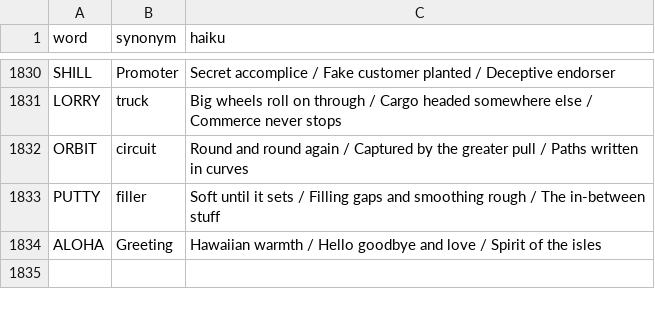
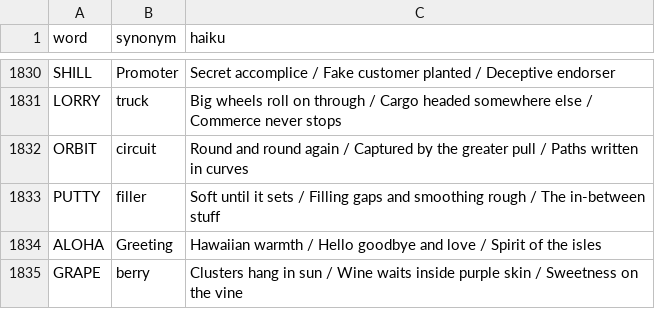
Before and after one commit to 8080Games/WordleMatch, a CSV file: wwwroot/historical_hints.csv, drawn as a sheet; only a part is shown, gaps mark what is left out.

Commit message:
Add Wordle word: GRAPE (game #1863, 7/26/2026)

```diff
--- a/wwwroot/historical_hints.csv
+++ b/wwwroot/historical_hints.csv
@@ -1834 +1834,2 @@ PUTTY,filler,"Soft until it sets / Filling gaps and smoothing rough / The in-bet
 ALOHA,Greeting,"Hawaiian warmth / Hello goodbye and love / Spirit of the isles"
+GRAPE,berry,"Clusters hang in sun / Wine waits inside purple skin / Sweetness on the vine"
```
Also changed, not shown: wwwroot/historical-words.csv, wwwroot/used-words.csv, 1 other file.
